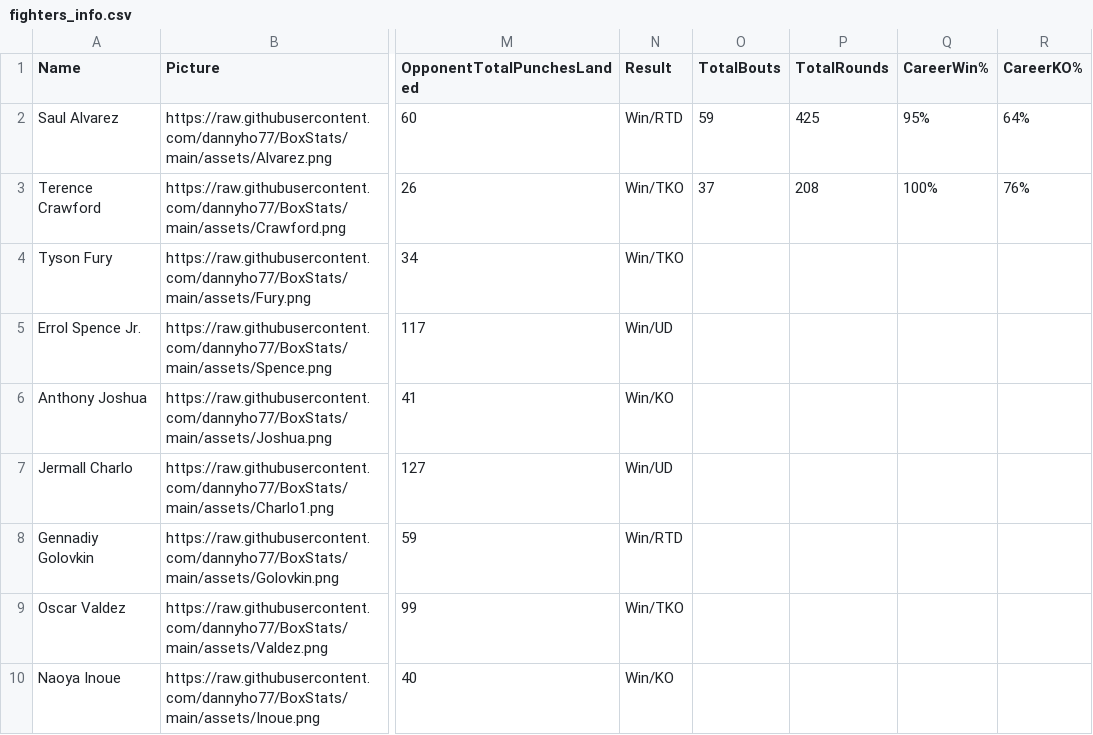
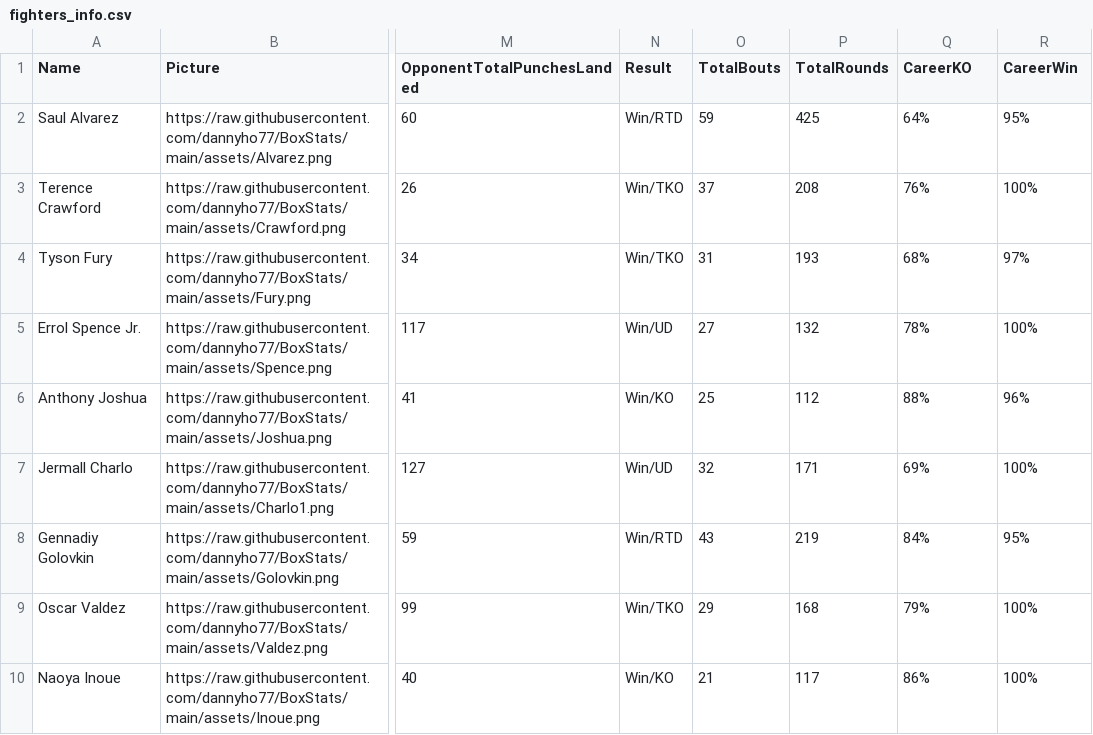
Before and after one commit to dannyho77/BoxStats, a CSV file: assets/fighters_info.csv, drawn as a sheet; only a part is shown, gaps mark what is left out; the diff covers the shown part only; the diff names each change by its address in the sheet, - before the commit and + after, or states it on an @@ line.

```diff
--- a/assets/fighters_info.csv
+++ b/assets/fighters_info.csv
-Q1: CareerWin%
+Q1: CareerKO
-R1: CareerKO%
+R1: CareerWin
-Q2 (CareerKO): 95%
+Q2 (CareerKO): 64%
-R2 (CareerWin): 64%
+R2 (CareerWin): 95%
-Q3 (CareerKO): 100%
+Q3 (CareerKO): 76%
-R3 (CareerWin): 76%
+R3 (CareerWin): 100%
-O4 (TotalBouts): (empty)
+O4 (TotalBouts): 31
-P4 (TotalRounds): (empty)
+P4 (TotalRounds): 193
-Q4 (CareerKO): (empty)
+Q4 (CareerKO): 68%
-R4 (CareerWin): (empty)
+R4 (CareerWin): 97%
-O5 (TotalBouts): (empty)
+O5 (TotalBouts): 27
-P5 (TotalRounds): (empty)
+P5 (TotalRounds): 132
-Q5 (CareerKO): (empty)
+Q5 (CareerKO): 78%
-R5 (CareerWin): (empty)
+R5 (CareerWin): 100%
-O6 (TotalBouts): (empty)
+O6 (TotalBouts): 25
-P6 (TotalRounds): (empty)
+P6 (TotalRounds): 112
-Q6 (CareerKO): (empty)
+Q6 (CareerKO): 88%
-R6 (CareerWin): (empty)
+R6 (CareerWin): 96%
-O7 (TotalBouts): (empty)
+O7 (TotalBouts): 32
-P7 (TotalRounds): (empty)
+P7 (TotalRounds): 171
-Q7 (CareerKO): (empty)
+Q7 (CareerKO): 69%
-R7 (CareerWin): (empty)
+R7 (CareerWin): 100%
-O8 (TotalBouts): (empty)
+O8 (TotalBouts): 43
-P8 (TotalRounds): (empty)
+P8 (TotalRounds): 219
-Q8 (CareerKO): (empty)
+Q8 (CareerKO): 84%
-R8 (CareerWin): (empty)
+R8 (CareerWin): 95%
-O9 (TotalBouts): (empty)
+O9 (TotalBouts): 29
-P9 (TotalRounds): (empty)
+P9 (TotalRounds): 168
-Q9 (CareerKO): (empty)
+Q9 (CareerKO): 79%
-R9:R10 (CareerWin): (empty)
+R9:R10 (CareerWin): 100%
-O10 (TotalBouts): (empty)
+O10 (TotalBouts): 21
-P10 (TotalRounds): (empty)
+P10 (TotalRounds): 117
-Q10 (CareerKO): (empty)
+Q10 (CareerKO): 86%
```
Also changed, not shown: 164 edited cells elsewhere in this file, 2 other files.
